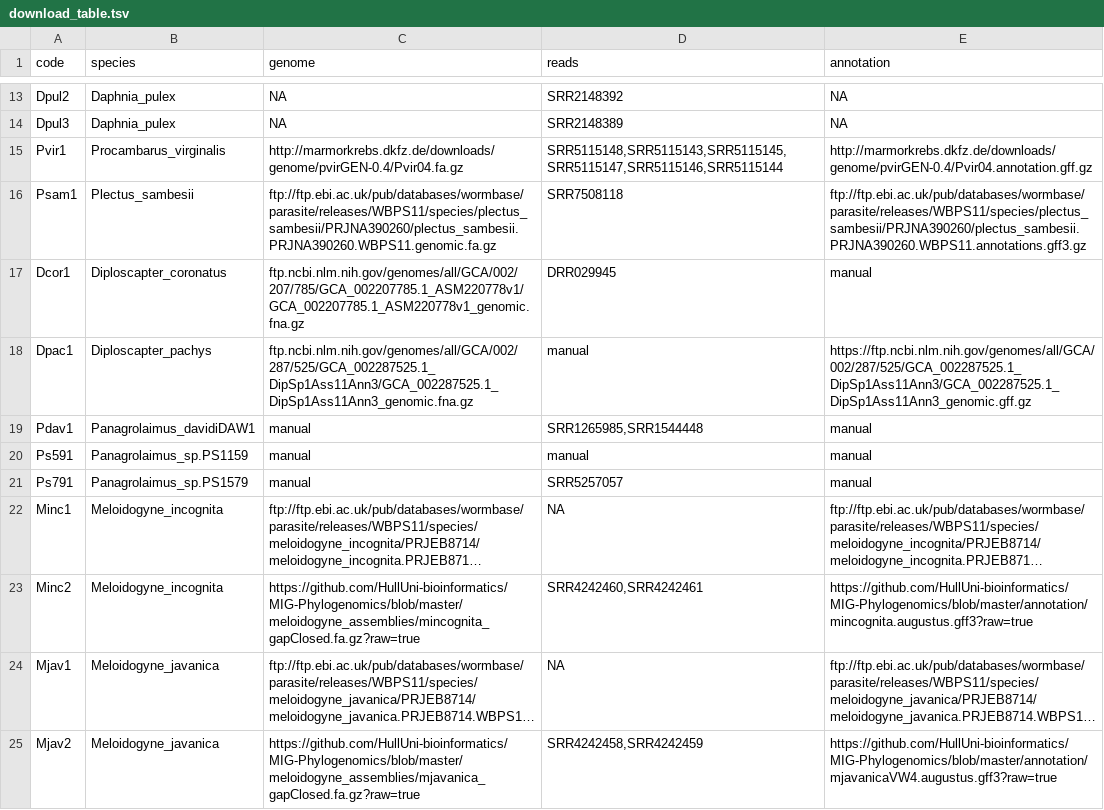
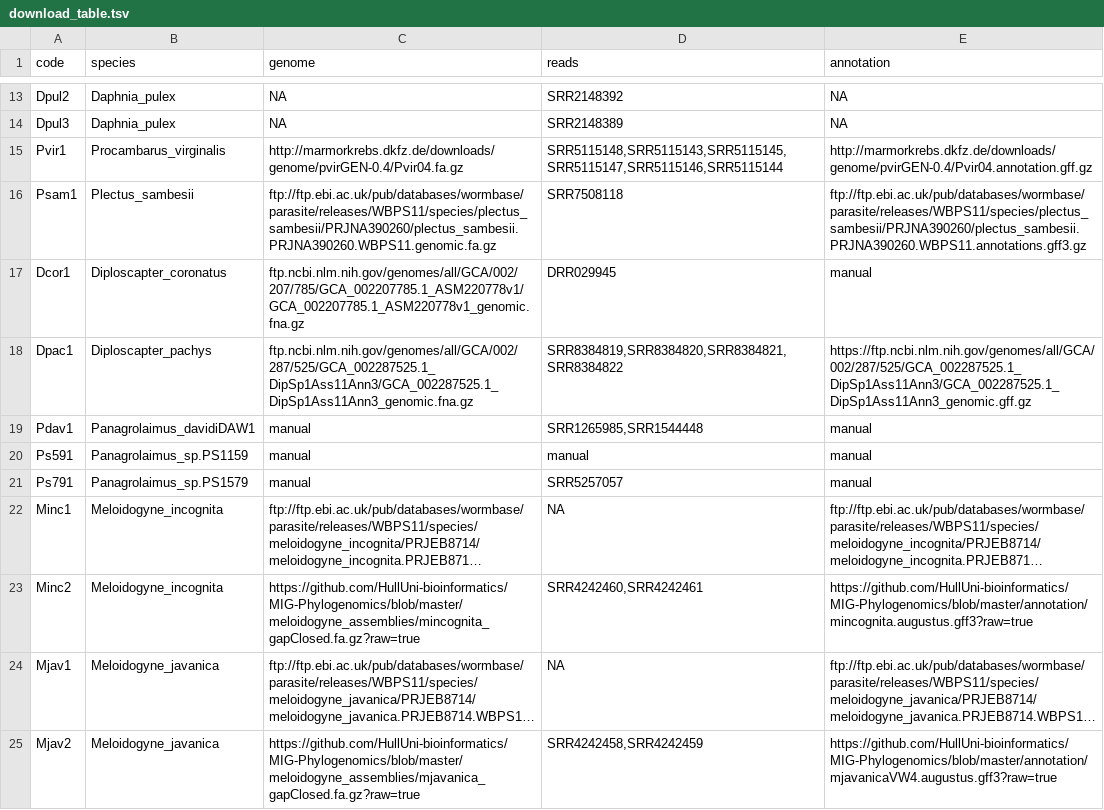
Before and after one commit to KamilSJaron/genomic-features-of-parthenogenetic-animals, a TSV file: tables/download_table.tsv, drawn as a sheet; only a part is shown, gaps mark what is left out; long unchanged cells end in ….

Commit message:
adding SRA ids of D pachys

```diff
--- a/tables/download_table.tsv
+++ b/tables/download_table.tsv
@@ -17,3 +17,3 @@ Psam1	Plectus_sambesii	ftp://ftp.ebi.ac.uk/pub/databases/wormbase/parasite/relea
 Dcor1	Diploscapter_coronatus	ftp.ncbi.nlm.nih.gov/genomes/all/GCA/002/207/785/GCA_002207785.1_ASM220778v1/GCA_002207785.1_ASM220778v1_genomic.fna.gz	DRR029945	manual
-Dpac1	Diploscapter_pachys	ftp.ncbi.nlm.nih.gov/genomes/all/GCA/002/287/525/GCA_002287525.1_DipSp1Ass11Ann3/GCA_002287525.1_DipSp1Ass11Ann3_genomic.fna.gz	manual	https://ftp.ncbi.nlm.nih.gov/genomes/all/GCA/002/287/525/GCA_002287525.1_DipSp1Ass11Ann3/GCA_002287525.1_DipSp1Ass11Ann3_genomic.gff.gz
+Dpac1	Diploscapter_pachys	ftp.ncbi.nlm.nih.gov/genomes/all/GCA/002/287/525/GCA_002287525.1_DipSp1Ass11Ann3/GCA_002287525.1_DipSp1Ass11Ann3_genomic.fna.gz	SRR8384819,SRR8384820,SRR8384821,SRR8384822	https://ftp.ncbi.nlm.nih.gov/genomes/all/GCA/002/287/525/GCA_002287525.1_DipSp1Ass11Ann3/GCA_002287525.1_DipSp1Ass11Ann3_genomic.gff.gz
 Pdav1	Panagrolaimus_davidiDAW1	manual	SRR1265985,SRR1544448	manual
```
